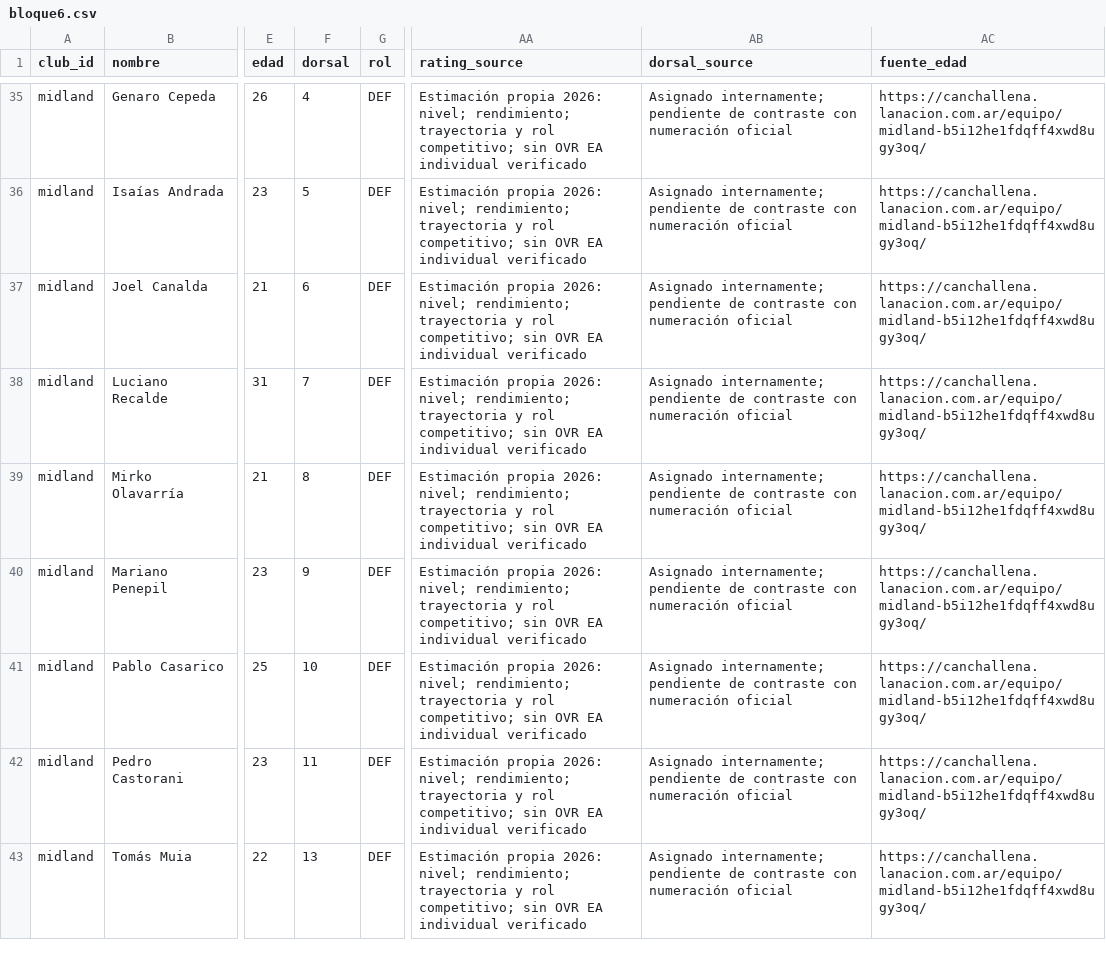
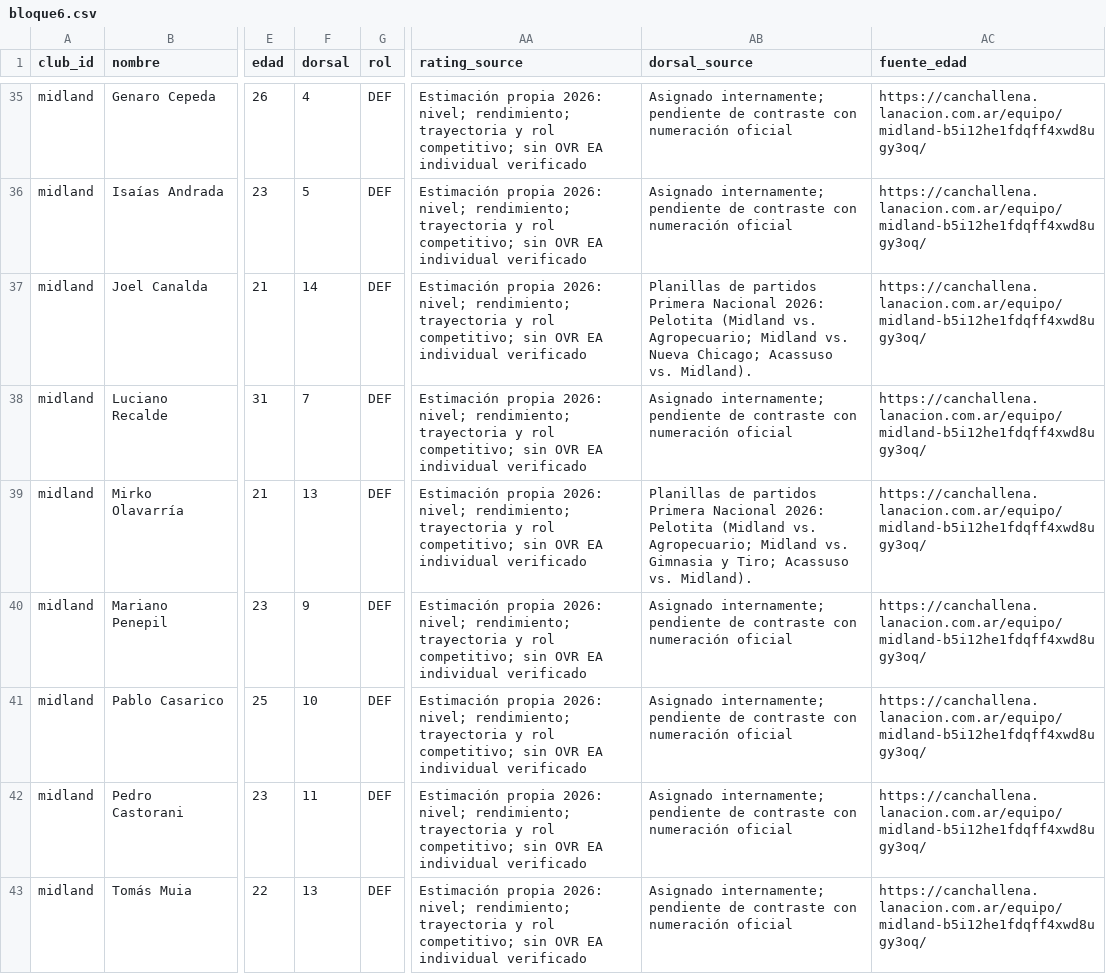
Before and after one commit to carp1901/liga-fc1, a CSV file: planteles/borradores/primera-nacional-2026/bloque6.csv, drawn as a sheet; only a part is shown, gaps mark what is left out; the diff covers the shown part only; the diff names each change by its address in the sheet, - before the commit and + after, or states it on an @@ line.

Commit message:
Verificar dorsales de Midland con planillas de partidos 2026

```diff
--- a/planteles/borradores/primera-nacional-2026/bloque6.csv
+++ b/planteles/borradores/primera-nacional-2026/bloque6.csv
-F37 (dorsal): 6
+F37 (dorsal): 14
-AB37 (dorsal_source): Asignado internamente; pendiente de contraste con numeración oficial
+AB37 (dorsal_source): Planillas de partidos Primera Nacional 2026: Pelotita (Midland vs. Agropecuario; Midland vs. Nueva Chicago; Acassuso vs. Midland).
-F39 (dorsal): 8
+F39 (dorsal): 13
-AB39 (dorsal_source): Asignado internamente; pendiente de contraste con numeración oficial
+AB39 (dorsal_source): Planillas de partidos Primera Nacional 2026: Pelotita (Midland vs. Agropecuario; Midland vs. Gimnasia y Tiro; Acassuso vs. Midland).
```
Also changed, not shown: 4 edited cells elsewhere in this file.
